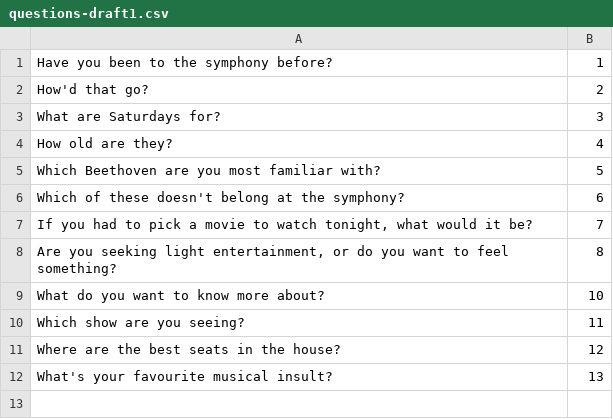
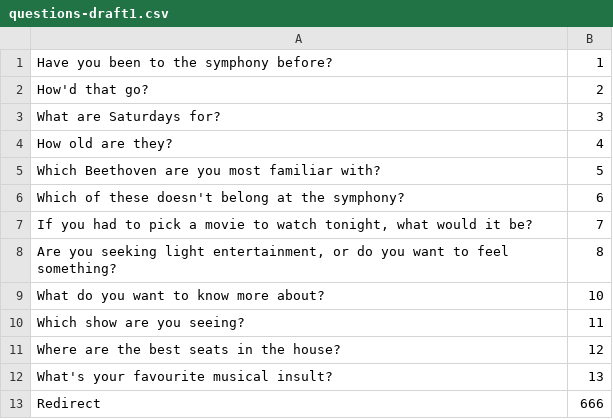
Before and after one commit to devvmh/hackthesymphony, a CSV file: scripts/questions-draft1.csv, drawn as a sheet; the diff names each change by its address in the sheet, - before the commit and + after, or states it on an @@ line.

Commit message:
add question 666 to fixtures & csv

```diff
--- a/scripts/questions-draft1.csv
+++ b/scripts/questions-draft1.csv
+row 13: Redirect | 666
```
Also changed, not shown: 1 other file.
